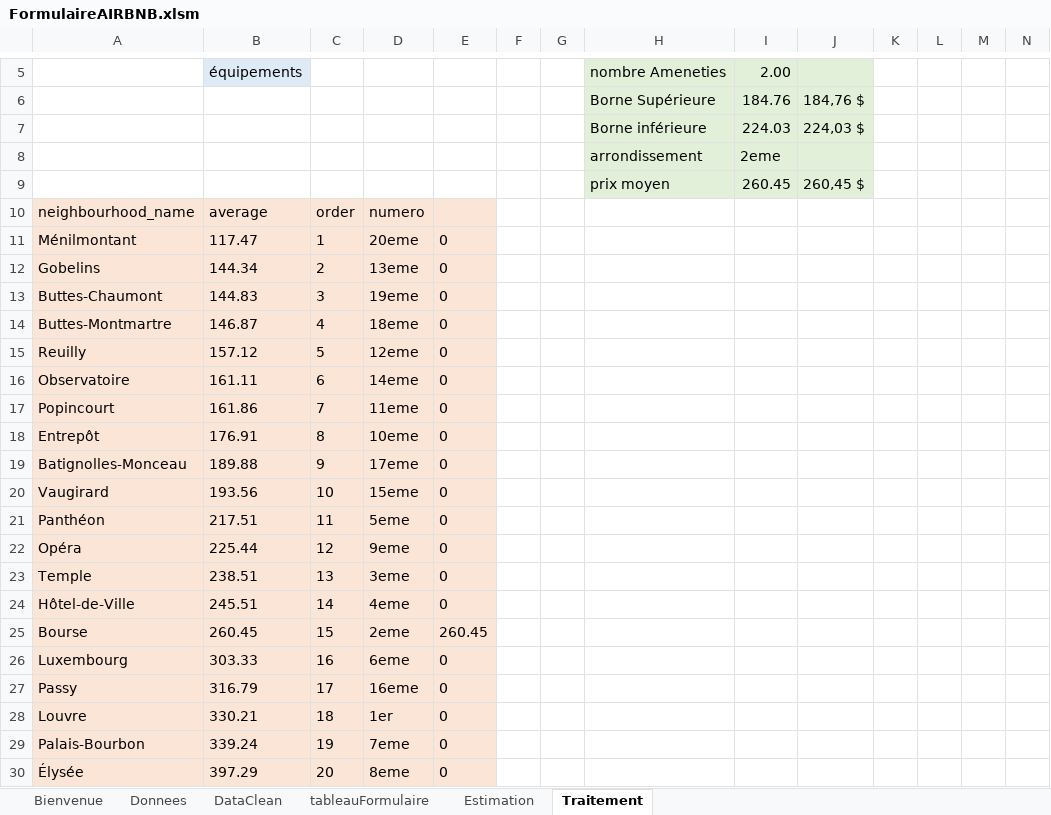
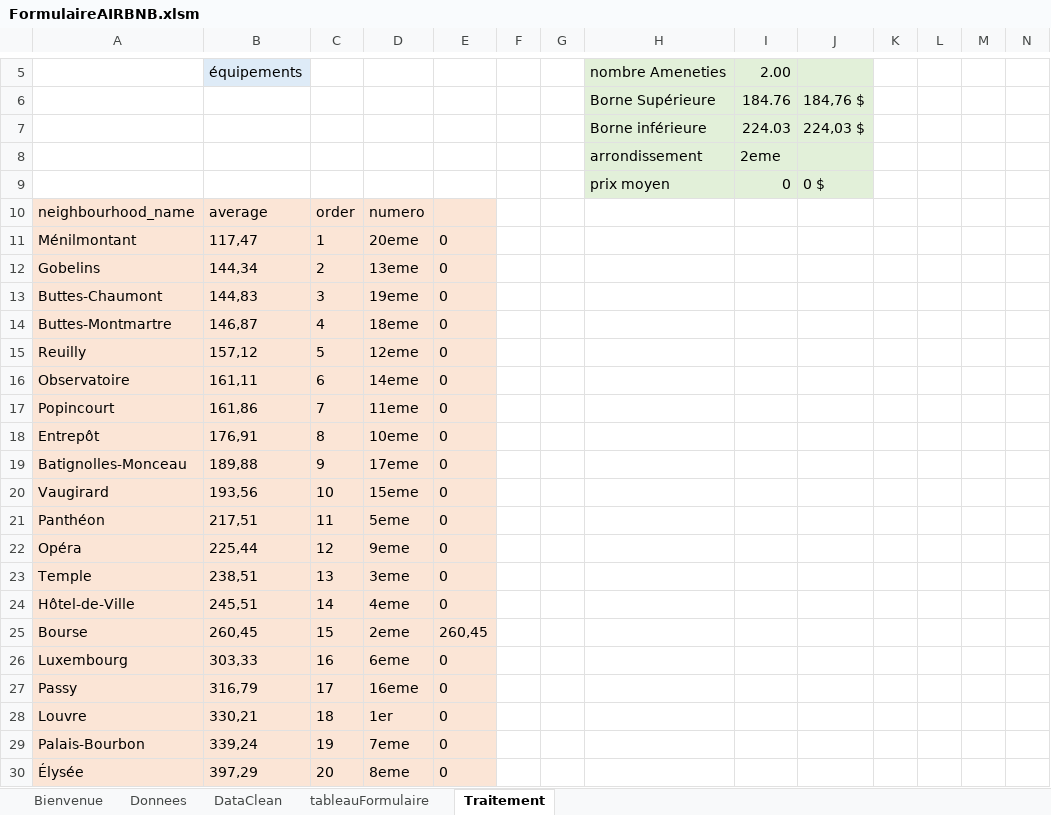
Before and after one commit to Val832/produit_digital, an Excel workbook: VBA/FormulaireAIRBNB.xlsm, sheet Traitement, drawn as a sheet; only a part is shown, gaps mark what is left out; values as stored, in another font and other column widths than the file's, no borders; charts and pictures not drawn; removed rows and columns are numbered as before the commit, all else as after; rows hold the shown columns only; the diff names each change by its address in the sheet, - before the commit and + after, or states it on an @@ line.

Commit message:
automatisation du calcul des moyennes par quartier
sub qui lance le script python pour calculer les moyennes, puis inscrit les nouvelles valeurs dans la feuilles traitements

```diff
--- a/VBA/FormulaireAIRBNB.xlsm (sheet Traitement)
+++ b/VBA/FormulaireAIRBNB.xlsm (sheet Traitement)
@@ sheet tab hidden: Estimation @@
-row 9:  |  |  |  |  |  |  | prix moyen | 260.45 | 260,45 $
+row 9:  |  |  |  |  |  |  | prix moyen | 0 | 0 $
-B11: 117.47
+B11: 117,47
-B12: 144.34
+B12: 144,34
-B13: 144.83
+B13: 144,83
-B14: 146.87
+B14: 146,87
-B15: 157.12
+B15: 157,12
-B16: 161.11
+B16: 161,11
-B17: 161.86
+B17: 161,86
-B18: 176.91
+B18: 176,91
-B19: 189.88
+B19: 189,88
-B20: 193.56
+B20: 193,56
-B21: 217.51
+B21: 217,51
-B22: 225.44
+B22: 225,44
-B23: 238.51
+B23: 238,51
-B24: 245.51
+B24: 245,51
-B25: 260.45
+B25: 260,45
-E25: 260.45
+E25: 260,45
-B26: 303.33
+B26: 303,33
-B27: 316.79
+B27: 316,79
-B28: 330.21
+B28: 330,21
-B29: 339.24
+B29: 339,24
-B30: 397.29
+B30: 397,29
```
Also changed, not shown: charts or pictures.
